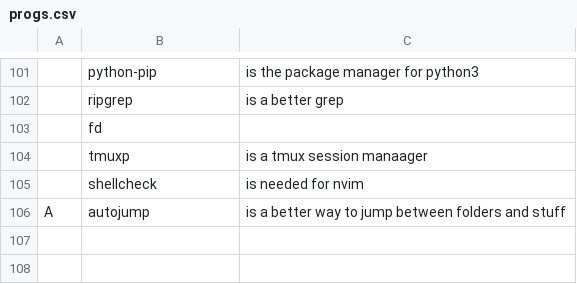
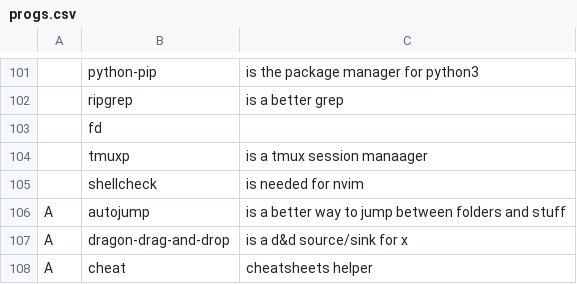
Before and after one commit to DominickVale/DARBS, a CSV file: progs.csv, drawn as a sheet; only a part is shown, gaps mark what is left out; the diff names each change by its address in the sheet, - before the commit and + after, or states it on an @@ line.

Commit message:
Add cheat

```diff
--- a/progs.csv
+++ b/progs.csv
+row 107: A | dragon-drag-and-drop | is a d&d source/sink for x
+row 108: A | cheat | cheatsheets helper
```
